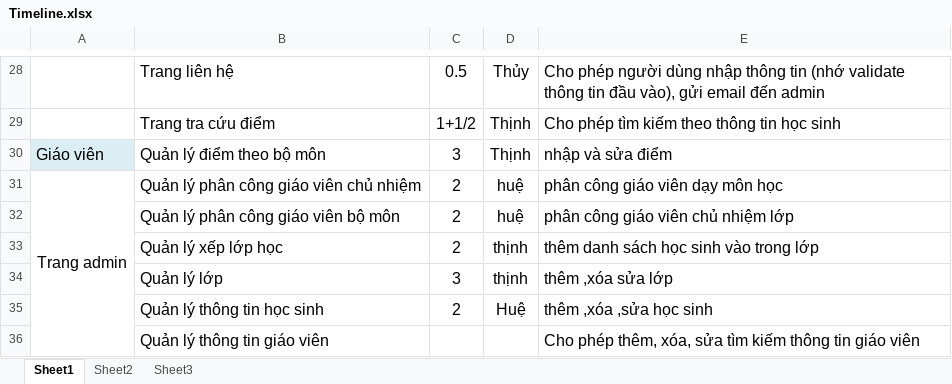
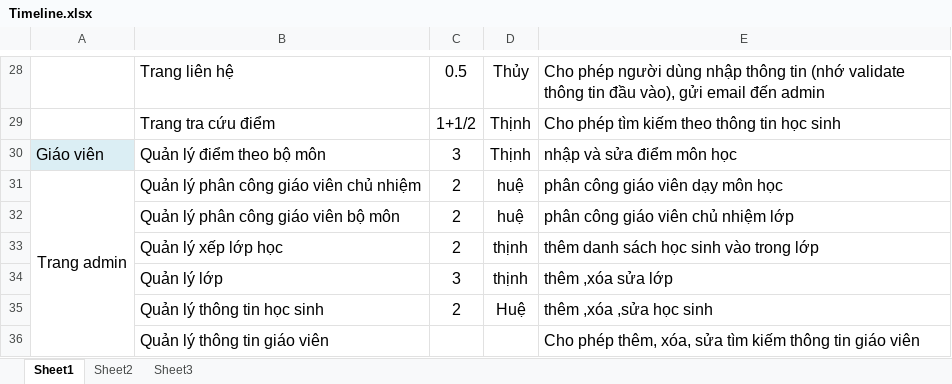
Before and after one commit to chutinhha/tranphuwesite, an Excel workbook: Timeline.xlsx, sheet Sheet1, drawn as a sheet; only a part is shown, gaps mark what is left out; values as stored, in another font and other column widths than the file's, no borders; the diff names each change by its address in the sheet, - before the commit and + after, or states it on an @@ line.

Commit message:
sửa bảng phân công

```diff
--- a/Timeline.xlsx (sheet Sheet1)
+++ b/Timeline.xlsx (sheet Sheet1)
-E30: nhập và sửa điểm
+E30: nhập và sửa điểm môn học
```
